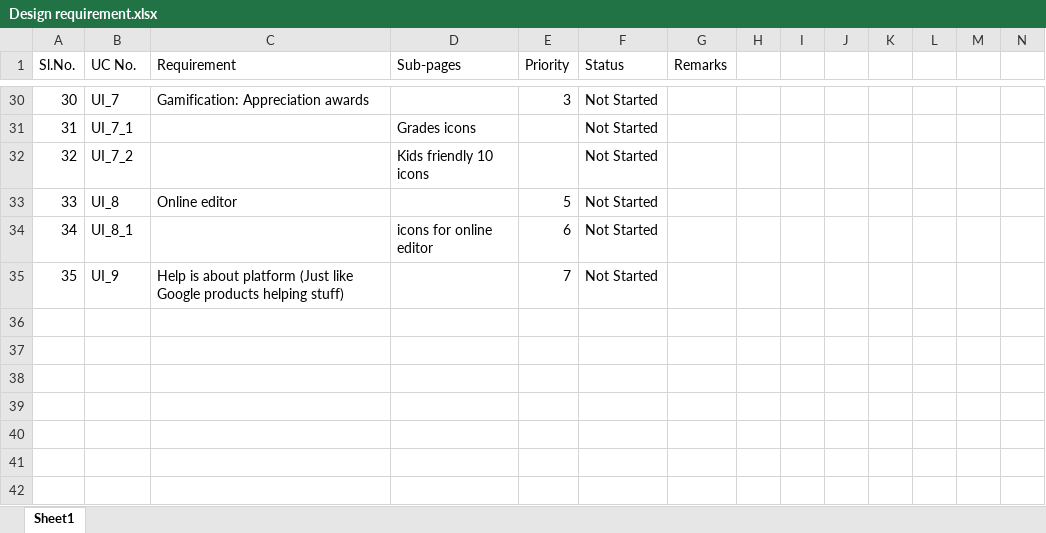
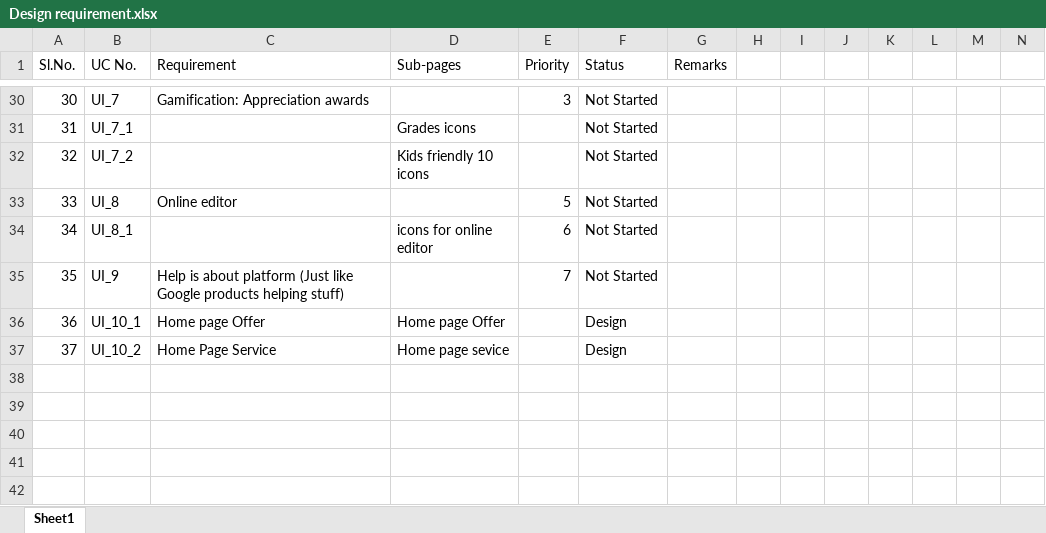
Before and after one commit to cvgknr/tbdesign, an Excel workbook: design folder/Design requirement.xlsx, sheet Sheet1, drawn as a sheet; only a part is shown, gaps mark what is left out; values as stored, in another font and other column widths than the file's, no borders; the diff covers the shown part only; the diff names each change by its address in the sheet, - before the commit and + after, or states it on an @@ line.

```diff
--- a/design folder/Design requirement.xlsx (sheet Sheet1)
+++ b/design folder/Design requirement.xlsx (sheet Sheet1)
-row 36: (empty)
+row 36: 36 | UI_10_1 | Home page Offer | Home page Offer |  | Design
-row 37: (empty)
+row 37: 37 | UI_10_2 | Home Page Service | Home page sevice |  | Design
```
Also changed, not shown: 12 hidden or unhidden rows and 8 edited cells elsewhere in this sheet, 1 other file.
